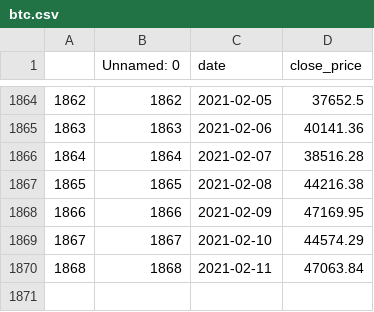
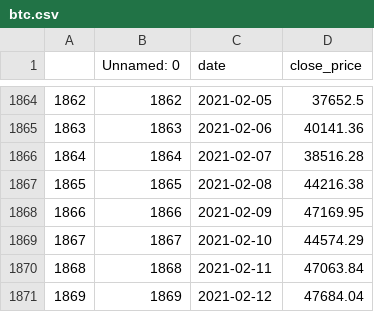
Before and after one commit to benskee/Bitstonker, a CSV file: app/csv/btc.csv, drawn as a sheet; only a part is shown, gaps mark what is left out.

Commit message:
02-12

```diff
--- a/app/csv/btc.csv
+++ b/app/csv/btc.csv
@@ -1870 +1870,2 @@
 1868,1868,2021-02-11,47063.84
+1869,1869,2021-02-12,47684.04
```
